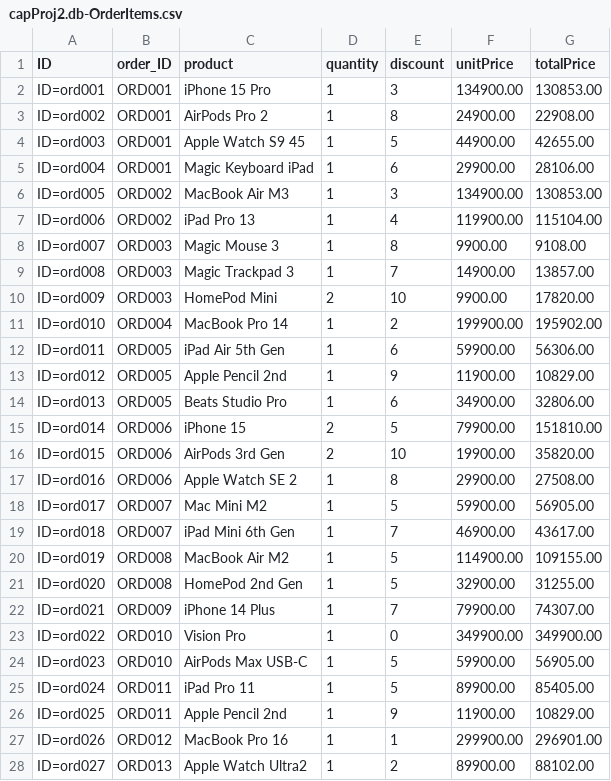
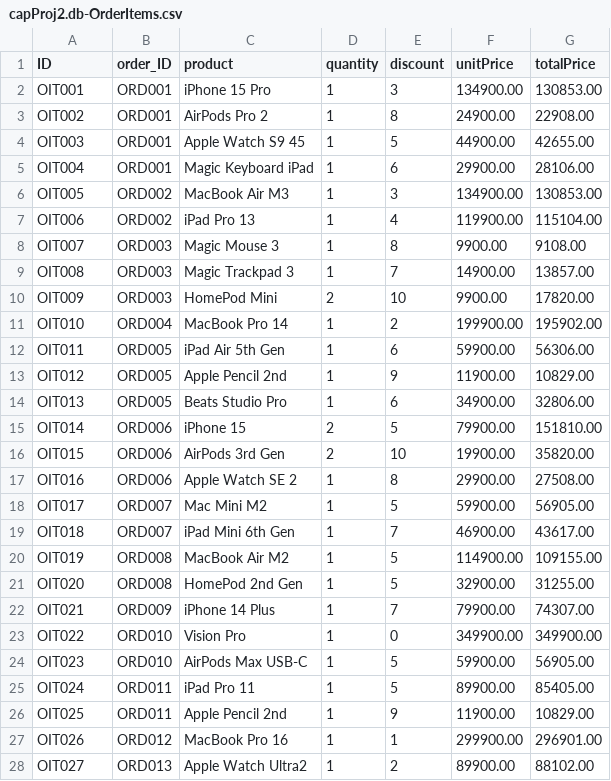
Before and after one commit to Giri-FioriDev/capProj2, a CSV file: db/data/capProj2.db-OrderItems.csv, drawn as a sheet; only a part is shown; the diff covers the shown part only.

Commit message:
orderItems data change

```diff
--- a/db/data/capProj2.db-OrderItems.csv
+++ b/db/data/capProj2.db-OrderItems.csv
@@ -1,28 +1,28 @@
 ID,order_ID,product,quantity,discount,unitPrice,totalPrice
-ID=ord001,ORD001,iPhone 15 Pro,1,3,134900.00,130853.00
-ID=ord002,ORD001,AirPods Pro 2,1,8,24900.00,22908.00
-ID=ord003,ORD001,Apple Watch S9 45,1,5,44900.00,42655.00
-ID=ord004,ORD001,Magic Keyboard iPad,1,6,29900.00,28106.00
-ID=ord005,ORD002,MacBook Air M3,1,3,134900.00,130853.00
-ID=ord006,ORD002,iPad Pro 13,1,4,119900.00,115104.00
-ID=ord007,ORD003,Magic Mouse 3,1,8,9900.00,9108.00
-ID=ord008,ORD003,Magic Trackpad 3,1,7,14900.00,13857.00
-ID=ord009,ORD003,HomePod Mini,2,10,9900.00,17820.00
-ID=ord010,ORD004,MacBook Pro 14,1,2,199900.00,195902.00
-ID=ord011,ORD005,iPad Air 5th Gen,1,6,59900.00,56306.00
-ID=ord012,ORD005,Apple Pencil 2nd,1,9,11900.00,10829.00
-ID=ord013,ORD005,Beats Studio Pro,1,6,34900.00,32806.00
-ID=ord014,ORD006,iPhone 15,2,5,79900.00,151810.00
-ID=ord015,ORD006,AirPods 3rd Gen,2,10,19900.00,35820.00
-ID=ord016,ORD006,Apple Watch SE 2,1,8,29900.00,27508.00
-ID=ord017,ORD007,Mac Mini M2,1,5,59900.00,56905.00
-ID=ord018,ORD007,iPad Mini 6th Gen,1,7,46900.00,43617.00
-ID=ord019,ORD008,MacBook Air M2,1,5,114900.00,109155.00
-ID=ord020,ORD008,HomePod 2nd Gen,1,5,32900.00,31255.00
-ID=ord021,ORD009,iPhone 14 Plus,1,7,79900.00,74307.00
-ID=ord022,ORD010,Vision Pro,1,0,349900.00,349900.00
-ID=ord023,ORD010,AirPods Max USB-C,1,5,59900.00,56905.00
-ID=ord024,ORD011,iPad Pro 11,1,5,89900.00,85405.00
-ID=ord025,ORD011,Apple Pencil 2nd,1,9,11900.00,10829.00
-ID=ord026,ORD012,MacBook Pro 16,1,1,299900.00,296901.00
-ID=ord027,ORD013,Apple Watch Ultra2,1,2,89900.00,88102.00
+OIT001,ORD001,iPhone 15 Pro,1,3,134900.00,130853.00
+OIT002,ORD001,AirPods Pro 2,1,8,24900.00,22908.00
+OIT003,ORD001,Apple Watch S9 45,1,5,44900.00,42655.00
+OIT004,ORD001,Magic Keyboard iPad,1,6,29900.00,28106.00
+OIT005,ORD002,MacBook Air M3,1,3,134900.00,130853.00
+OIT006,ORD002,iPad Pro 13,1,4,119900.00,115104.00
+OIT007,ORD003,Magic Mouse 3,1,8,9900.00,9108.00
+OIT008,ORD003,Magic Trackpad 3,1,7,14900.00,13857.00
+OIT009,ORD003,HomePod Mini,2,10,9900.00,17820.00
+OIT010,ORD004,MacBook Pro 14,1,2,199900.00,195902.00
+OIT011,ORD005,iPad Air 5th Gen,1,6,59900.00,56306.00
+OIT012,ORD005,Apple Pencil 2nd,1,9,11900.00,10829.00
+OIT013,ORD005,Beats Studio Pro,1,6,34900.00,32806.00
+OIT014,ORD006,iPhone 15,2,5,79900.00,151810.00
+OIT015,ORD006,AirPods 3rd Gen,2,10,19900.00,35820.00
+OIT016,ORD006,Apple Watch SE 2,1,8,29900.00,27508.00
+OIT017,ORD007,Mac Mini M2,1,5,59900.00,56905.00
+OIT018,ORD007,iPad Mini 6th Gen,1,7,46900.00,43617.00
+OIT019,ORD008,MacBook Air M2,1,5,114900.00,109155.00
+OIT020,ORD008,HomePod 2nd Gen,1,5,32900.00,31255.00
+OIT021,ORD009,iPhone 14 Plus,1,7,79900.00,74307.00
+OIT022,ORD010,Vision Pro,1,0,349900.00,349900.00
+OIT023,ORD010,AirPods Max USB-C,1,5,59900.00,56905.00
+OIT024,ORD011,iPad Pro 11,1,5,89900.00,85405.00
+OIT025,ORD011,Apple Pencil 2nd,1,9,11900.00,10829.00
+OIT026,ORD012,MacBook Pro 16,1,1,299900.00,296901.00
+OIT027,ORD013,Apple Watch Ultra2,1,2,89900.00,88102.00
```
Also changed, not shown: 7 edited cells elsewhere in this file.
